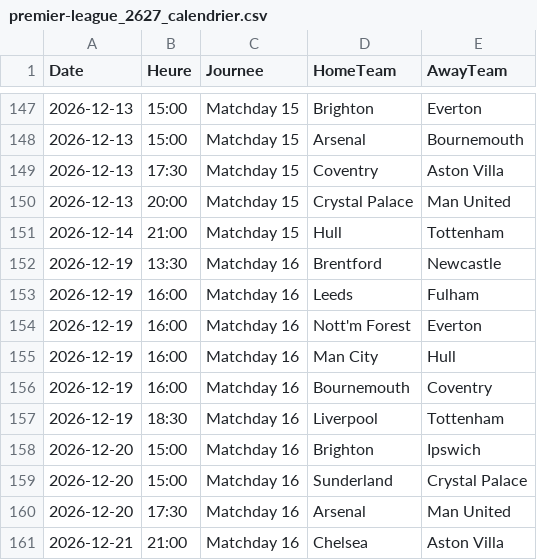
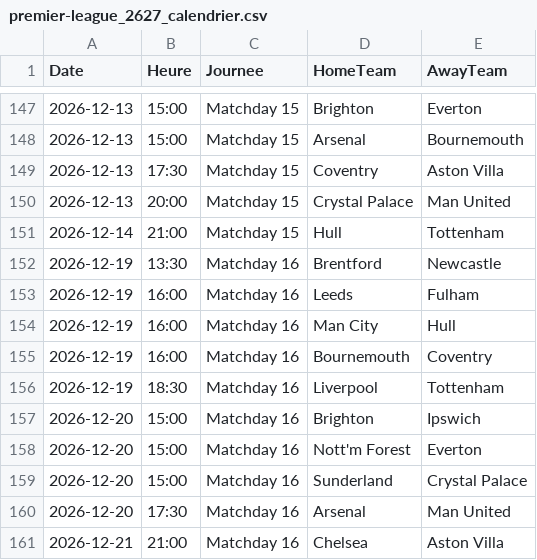
Before and after one commit to monstrekml/pronostics-app, a CSV file: data/foot/openfootball/premier-league_2627_calendrier.csv, drawn as a sheet; only a part is shown, gaps mark what is left out.

```diff
--- a/data/foot/openfootball/premier-league_2627_calendrier.csv
+++ b/data/foot/openfootball/premier-league_2627_calendrier.csv
@@ -153,3 +153,2 @@ Date,Heure,Journee,HomeTeam,AwayTeam
 2026-12-19,16:00,Matchday 16,Leeds,Fulham
-2026-12-19,16:00,Matchday 16,Nott'm Forest,Everton
 2026-12-19,16:00,Matchday 16,Man City,Hull
@@ -158,2 +157,3 @@ Date,Heure,Journee,HomeTeam,AwayTeam
 2026-12-20,15:00,Matchday 16,Brighton,Ipswich
+2026-12-20,15:00,Matchday 16,Nott'm Forest,Everton
 2026-12-20,15:00,Matchday 16,Sunderland,Crystal Palace
```
Also changed, not shown: data/cotes/cotes.csv, data/foot/openfootball/ligue-1_2627_calendrier.csv, 1 other file.
